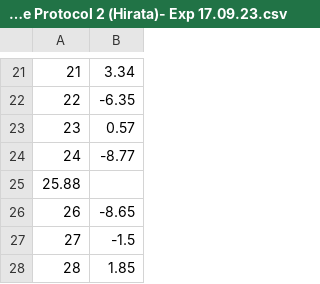
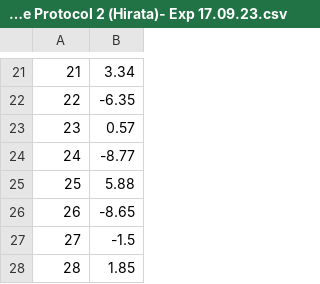
Before and after one commit to marinamen/fish2meta, a CSV file: LeftRightLense Protocol 2 (Hirata)- Exp 17.09.23.csv, drawn as a sheet; only a part is shown, gaps mark what is left out; removed rows and columns are numbered as before the commit, all else as after; the diff names each change by its address in the sheet, - before the commit and + after, or states it on an @@ line.

Commit message:
Update LeftRightLense Protocol 2 (Hirata)- Exp 17.09.23.csv

```diff
--- a/LeftRightLense Protocol 2 (Hirata)- Exp 17.09.23.csv
+++ b/LeftRightLense Protocol 2 (Hirata)- Exp 17.09.23.csv
-row 25: 25.88
+row 25: 25 | 5.88
```
